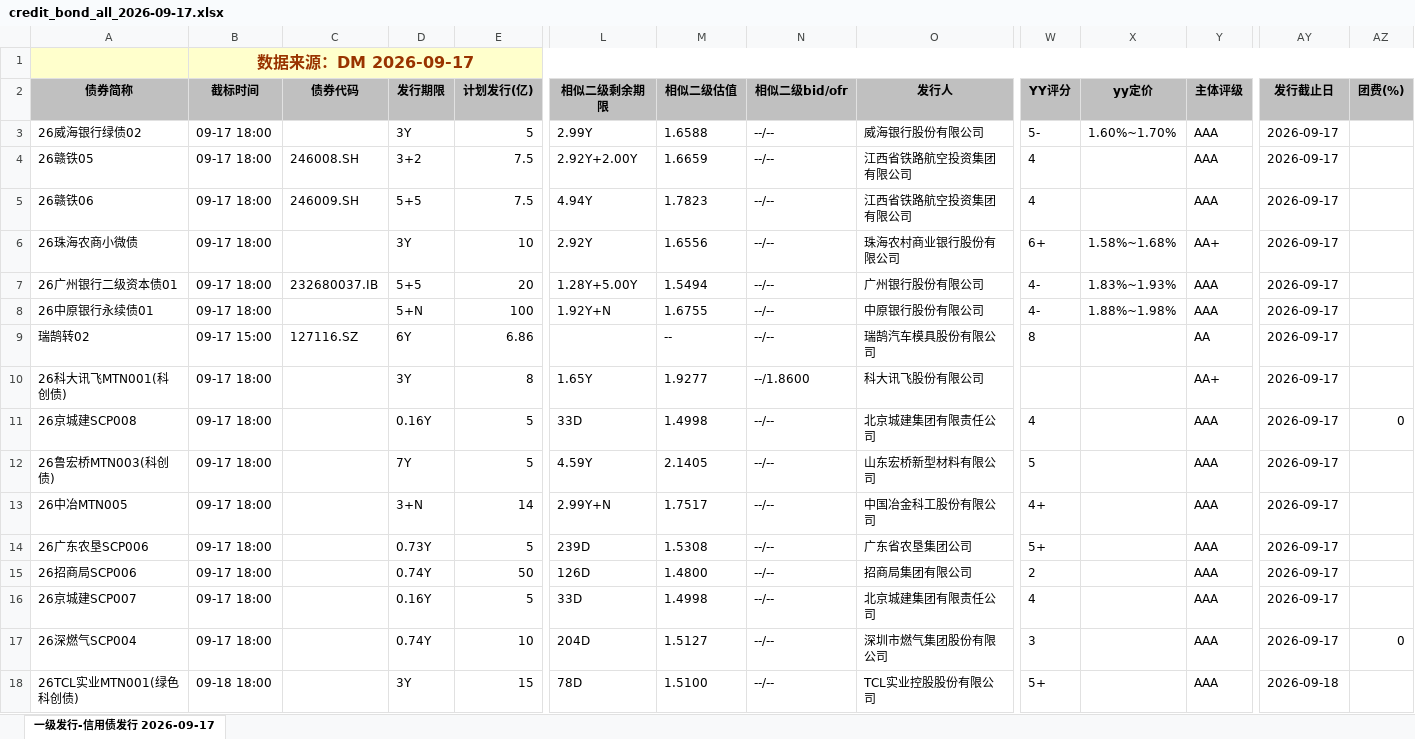
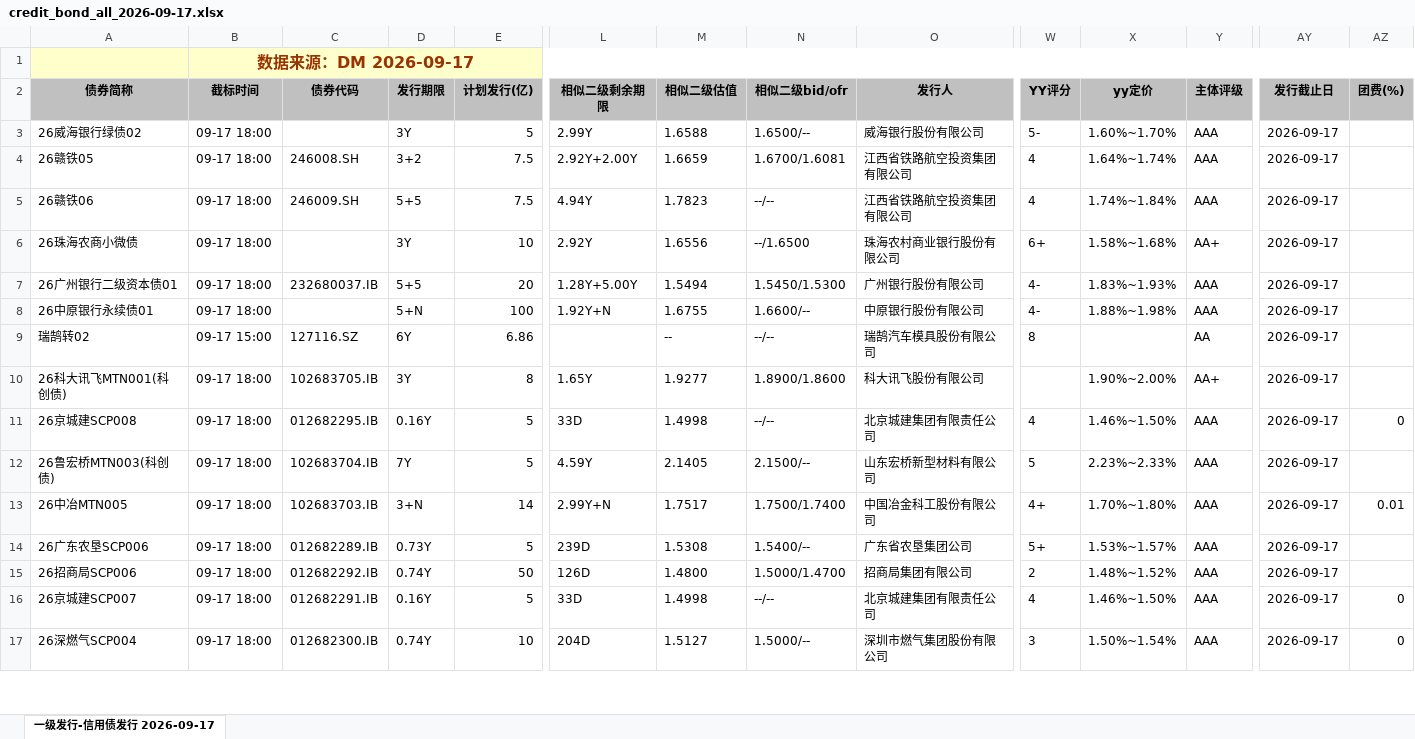
Before and after one commit to geomouse/innodealing-bond-export, an Excel workbook: data/credit_bond_all_2026-09-17.xlsx, sheet 一级发行-信用债发行 2026-09-17, drawn as a sheet; only a part is shown, gaps mark what is left out; values as stored, in another font and other column widths than the file's, no borders; charts and pictures not drawn; removed rows and columns are numbered as before the commit, all else as after; rows hold the shown columns only; the diff covers the shown part only; the diff names each change by its address in the sheet, - before the commit and + after, or states it on an @@ line.

```diff
--- a/data/credit_bond_all_2026-09-17.xlsx (sheet 一级发行-信用债发行 2026-09-17)
+++ b/data/credit_bond_all_2026-09-17.xlsx (sheet 一级发行-信用债发行 2026-09-17)
-N3 (相似二级bid/ofr): --/--
+N3 (相似二级bid/ofr): 1.6500/--
-N4 (相似二级bid/ofr): --/--
+N4 (相似二级bid/ofr): 1.6700/1.6081
-X4 (yy定价): (empty)
+X4 (yy定价): 1.64%~1.74%
-X5 (yy定价): (empty)
+X5 (yy定价): 1.74%~1.84%
-N6 (相似二级bid/ofr): --/--
+N6 (相似二级bid/ofr): --/1.6500
-N7 (相似二级bid/ofr): --/--
+N7 (相似二级bid/ofr): 1.5450/1.5300
-N8 (相似二级bid/ofr): --/--
+N8 (相似二级bid/ofr): 1.6600/--
-C10 (债券代码): (empty)
+C10 (债券代码): 102683705.IB
-N10 (相似二级bid/ofr): --/1.8600
+N10 (相似二级bid/ofr): 1.8900/1.8600
-X10 (yy定价): (empty)
+X10 (yy定价): 1.90%~2.00%
-C11 (债券代码): (empty)
+C11 (债券代码): 012682295.IB
-X11 (yy定价): (empty)
+X11 (yy定价): 1.46%~1.50%
-C12 (债券代码): (empty)
+C12 (债券代码): 102683704.IB
-N12 (相似二级bid/ofr): --/--
+N12 (相似二级bid/ofr): 2.1500/--
-X12 (yy定价): (empty)
+X12 (yy定价): 2.23%~2.33%
-C13 (债券代码): (empty)
+C13 (债券代码): 102683703.IB
-N13 (相似二级bid/ofr): --/--
+N13 (相似二级bid/ofr): 1.7500/1.7400
-X13 (yy定价): (empty)
+X13 (yy定价): 1.70%~1.80%
-AZ13 (团费(%)): (empty)
+AZ13 (团费(%)): 0.01
-C14 (债券代码): (empty)
+C14 (债券代码): 012682289.IB
-N14 (相似二级bid/ofr): --/--
+N14 (相似二级bid/ofr): 1.5400/--
-X14 (yy定价): (empty)
+X14 (yy定价): 1.53%~1.57%
-C15 (债券代码): (empty)
+C15 (债券代码): 012682292.IB
-N15 (相似二级bid/ofr): --/--
+N15 (相似二级bid/ofr): 1.5000/1.4700
-X15 (yy定价): (empty)
+X15 (yy定价): 1.48%~1.52%
-C16 (债券代码): (empty)
+C16 (债券代码): 012682291.IB
-X16 (yy定价): (empty)
+X16 (yy定价): 1.46%~1.50%
-AZ16 (团费(%)): (empty)
+AZ16 (团费(%)): 0
-C17 (债券代码): (empty)
+C17 (债券代码): 012682300.IB
-N17 (相似二级bid/ofr): --/--
+N17 (相似二级bid/ofr): 1.5000/--
-X17 (yy定价): (empty)
+X17 (yy定价): 1.50%~1.54%
-row 18: 26TCL实业MTN001(绿色科创债) | 09-18 18:00 |  | 3Y | 15 | 78D | 1.5100 | --/-- | TCL实业控股股份有限公司 | 5+ |  | AAA | 2026-09-18
```
Also changed, not shown: 8 added rows, 3 removed rows and 162 edited cells elsewhere in this sheet, data/credit_bond_2026-09-17.xlsx, data/credit_bond_all_2026-09-11.xlsx, 11 other files.
